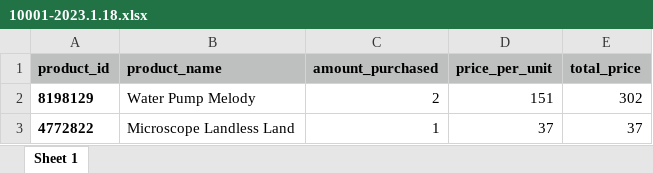
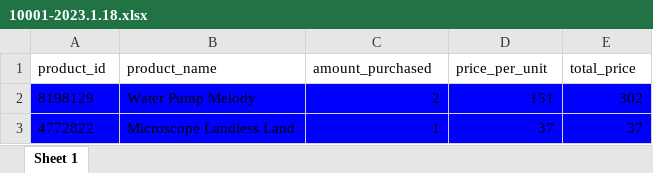
Before and after one commit to ChloeSAPage/Python-Mega-Course, an Excel workbook: Invoices/10001-2023.1.18.xlsx, sheet Sheet 1, drawn as a sheet; values as stored, in another font and other column widths than the file's, no borders; the diff names each change by its address in the sheet, - before the commit and + after, or states it on an @@ line.

```diff
--- a/Invoices/10001-2023.1.18.xlsx (sheet Sheet 1)
+++ b/Invoices/10001-2023.1.18.xlsx (sheet Sheet 1)
@@ A1:E1 fill: #BDC0BF → none, bold: on → off @@
-A2:A3 bold: on
+A2:A3 bold: off
-A2:E3 fill: none
+A2:E3 fill: #0000FF
```
Also changed, not shown: 5 other files.
